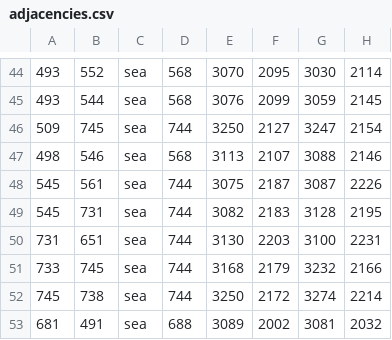
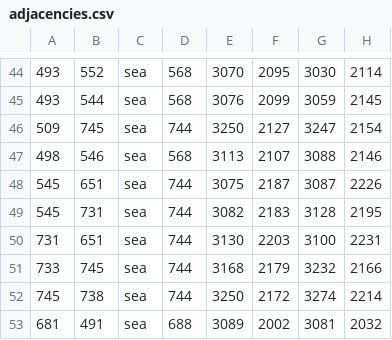
Before and after one commit to LonelyModder/OOD, a CSV file: map_data/adjacencies.csv, drawn as a sheet; only a part is shown, gaps mark what is left out.

```diff
--- a/map_data/adjacencies.csv
+++ b/map_data/adjacencies.csv
@@ -47,3 +47,3 @@
 498;546;sea;568;3113;2107;3088;2146;
-545;561;sea;744;3075;2187;3087;2226;
+545;651;sea;744;3075;2187;3087;2226;
 545;731;sea;744;3082;2183;3128;2195;
```
Also changed, not shown: 5 other files.
